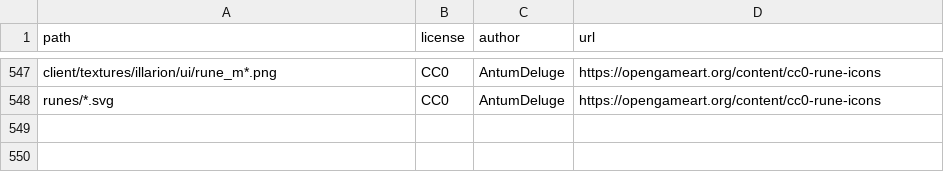
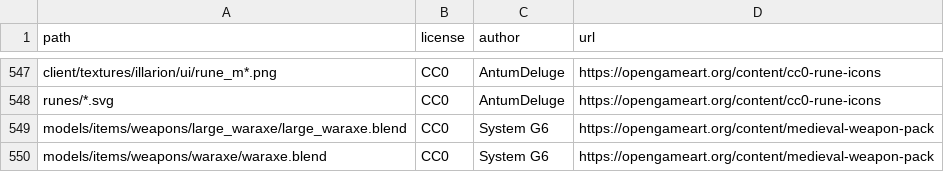
Before and after one commit to SeleneWorlds/Illarion-Gobaith-Assets, a CSV file: CREDITS.csv, drawn as a sheet; only a part is shown, gaps mark what is left out.

```diff
--- a/CREDITS.csv
+++ b/CREDITS.csv
@@ -548 +548,3 @@ client/textures/illarion/ui/rune_m*.png,CC0,AntumDeluge,https://opengameart.org/
 runes/*.svg,CC0,AntumDeluge,https://opengameart.org/content/cc0-rune-icons
+models/items/weapons/large_waraxe/large_waraxe.blend,CC0,System G6,https://opengameart.org/content/medieval-weapon-pack
+models/items/weapons/waraxe/waraxe.blend,CC0,System G6,https://opengameart.org/content/medieval-weapon-pack
```
Also changed, not shown: 51 other files.
